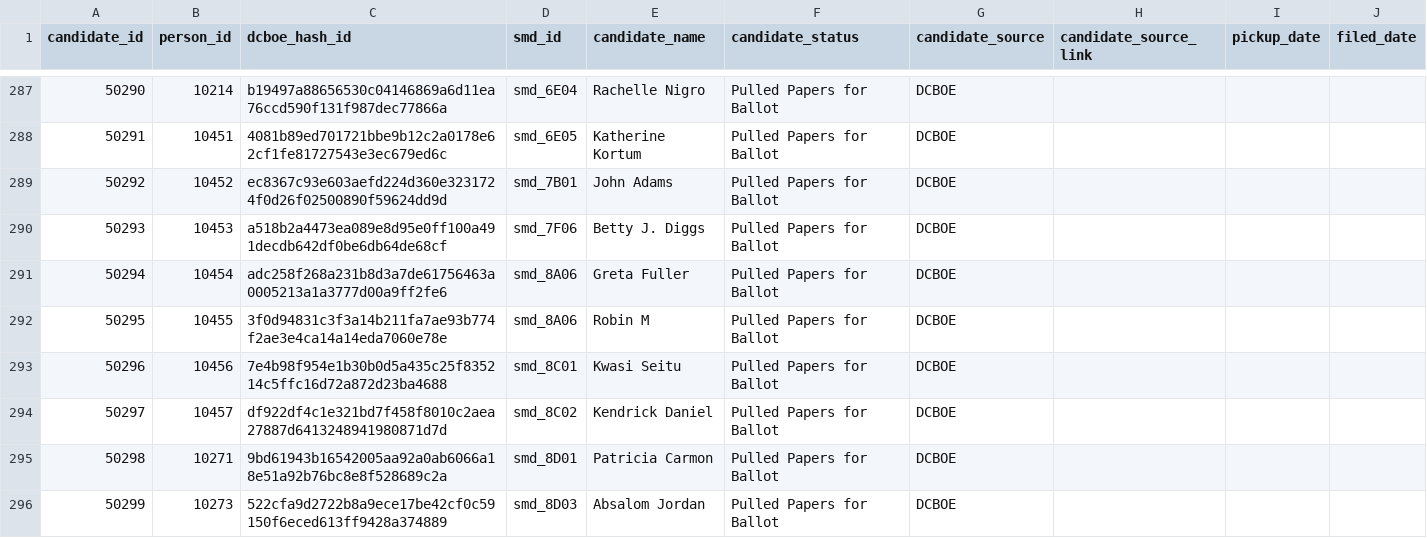
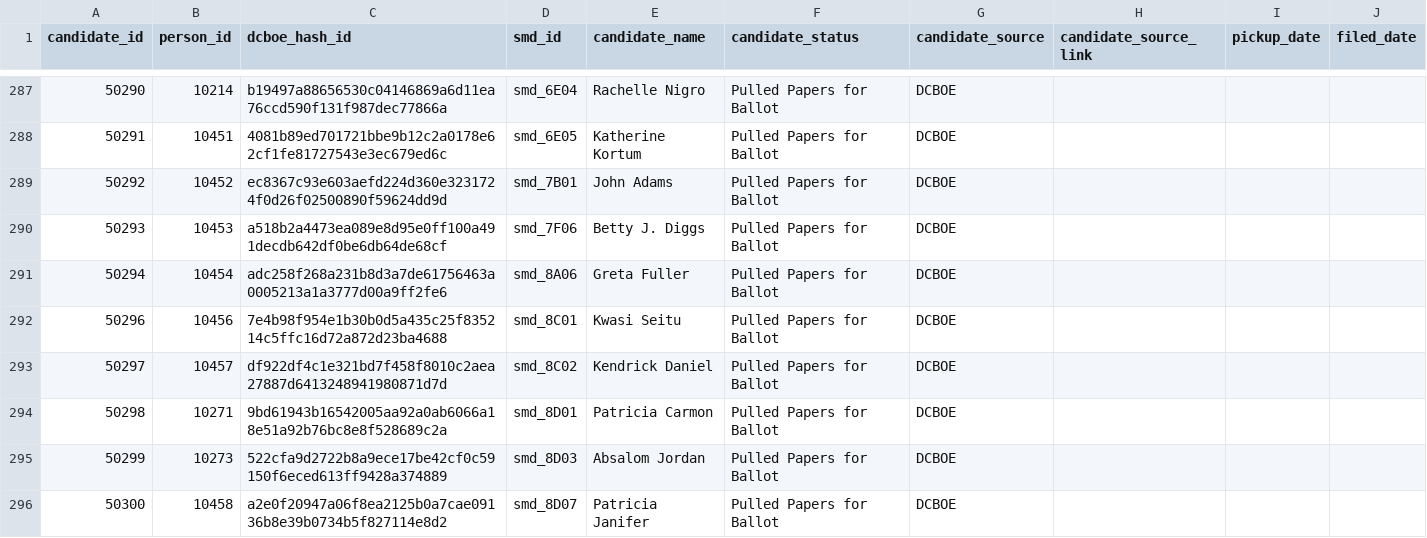
Before and after one commit to devinbrady/openanc, a CSV file: data/candidates.csv, drawn as a sheet; only a part is shown, gaps mark what is left out; the shorter side is filled out with more unchanged rows; the diff names each change by its address in the sheet, - before the commit and + after, or states it on an @@ line.

Commit message:
Remove Robin M duplicate

```diff
--- a/data/candidates.csv
+++ b/data/candidates.csv
-row 292: 50295 | 10455 | 3f0d94831c3f3a14b211fa7ae93b774f2ae3e4ca14a14eda7060e78e | smd_8A06 | Robin M | Pulled Papers for Ballot | DCBOE
```
Also changed, not shown: data/check_for_duplicates.csv, data/people.csv, 49 other files.
